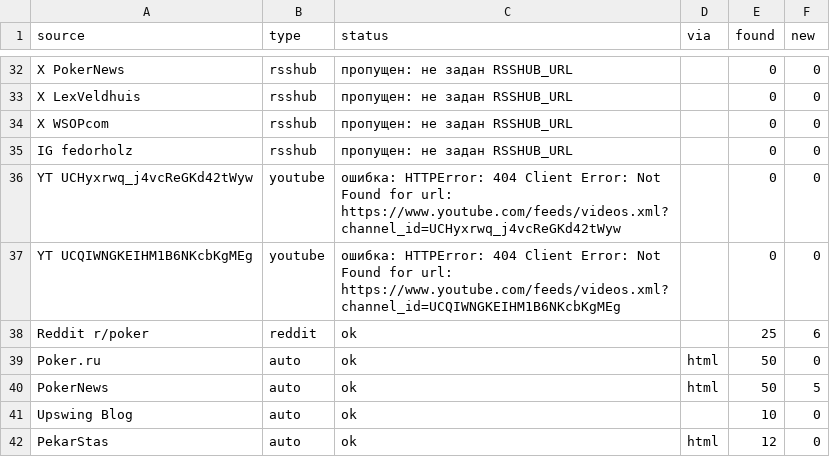
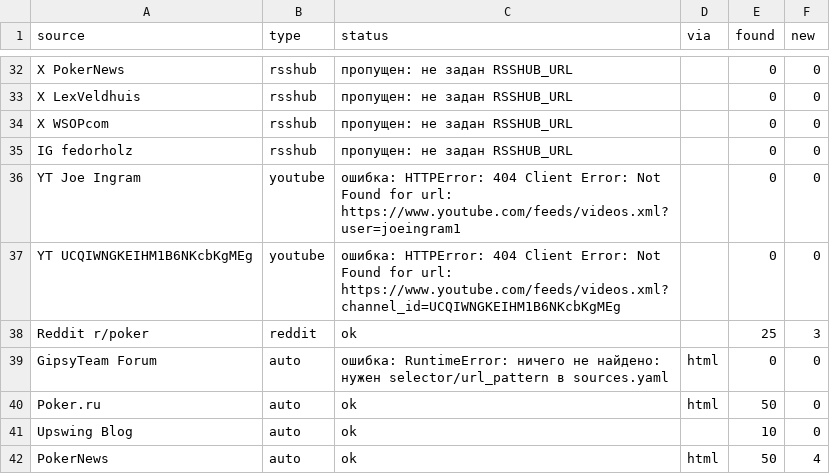
Before and after one commit to marta702/pokeroff-news, a CSV file: out/last_run_status.csv, drawn as a sheet; only a part is shown, gaps mark what is left out; the diff covers the shown part only.

```diff
--- a/out/last_run_status.csv
+++ b/out/last_run_status.csv
@@ -35,8 +35,8 @@ X WSOPcom,rsshub,пропущен: не задан RSSHUB_URL,,0,0
 IG fedorholz,rsshub,пропущен: не задан RSSHUB_URL,,0,0
-YT UCHyxrwq_j4vcReGKd42tWyw,youtube,ошибка: HTTPError: 404 Client Error: Not Found for url: https://www.youtube.com/feeds/videos.xml?channel_id=UCHyxrwq_j4vcReGKd42tWyw,,0,0
+YT Joe Ingram,youtube,ошибка: HTTPError: 404 Client Error: Not Found for url: https://www.youtube.com/feeds/videos.xml?user=joeingram1,,0,0
 YT UCQIWNGKEIHM1B6NKcbKgMEg,youtube,ошибка: HTTPError: 404 Client Error: Not Found for url: https://www.youtube.com/feeds/videos.xml?channel_id=UCQIWNGKEIHM1B6NKcbKgMEg,,0,0
-Reddit r/poker,reddit,ok,,25,6
+Reddit r/poker,reddit,ok,,25,3
+GipsyTeam Forum,auto,ошибка: RuntimeError: ничего не найдено: нужен selector/url_pattern в sources.yaml,html,0,0
 Poker.ru,auto,ok,html,50,0
-PokerNews,auto,ok,html,50,5
 Upswing Blog,auto,ok,,10,0
-PekarStas,auto,ok,html,12,0
+PokerNews,auto,ok,html,50,4
```
Also changed, not shown: 3 added rows, 2 removed rows, 3 moved rows and 2 edited cells elsewhere in this file, 2 other files.
